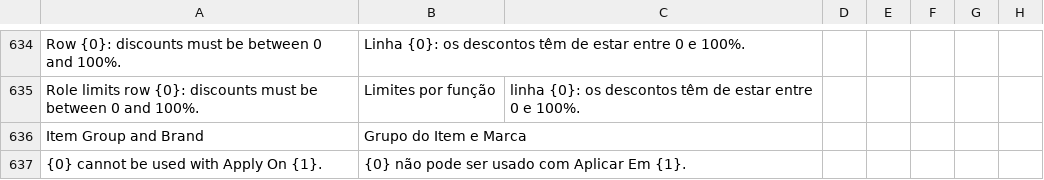
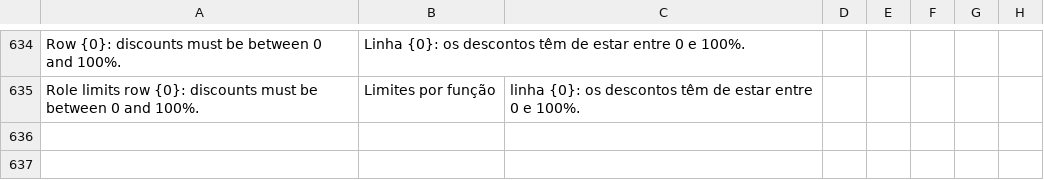
Before and after one commit to Chokor1/isoft_customization, a CSV file: isoft_customization/translations/pt.csv, drawn as a sheet; only a part is shown, gaps mark what is left out; the diff names each change by its address in the sheet, - before the commit and + after, or states it on an @@ line.

```diff
--- a/isoft_customization/translations/pt.csv
+++ b/isoft_customization/translations/pt.csv
-row 636: Item Group and Brand | Grupo do Item e Marca
-row 637: {0} cannot be used with Apply On {1}. | {0} não pode ser usado com Aplicar Em {1}.
```
Also changed, not shown: 6 other files.
